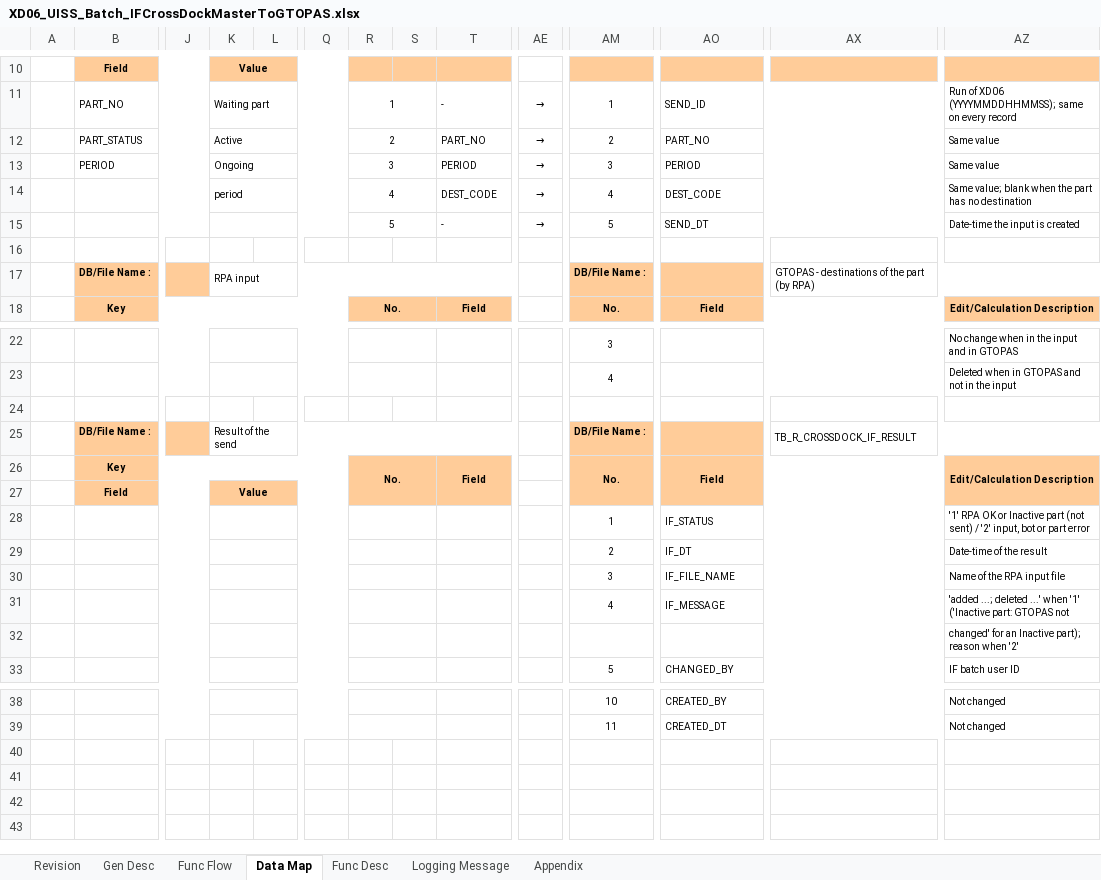
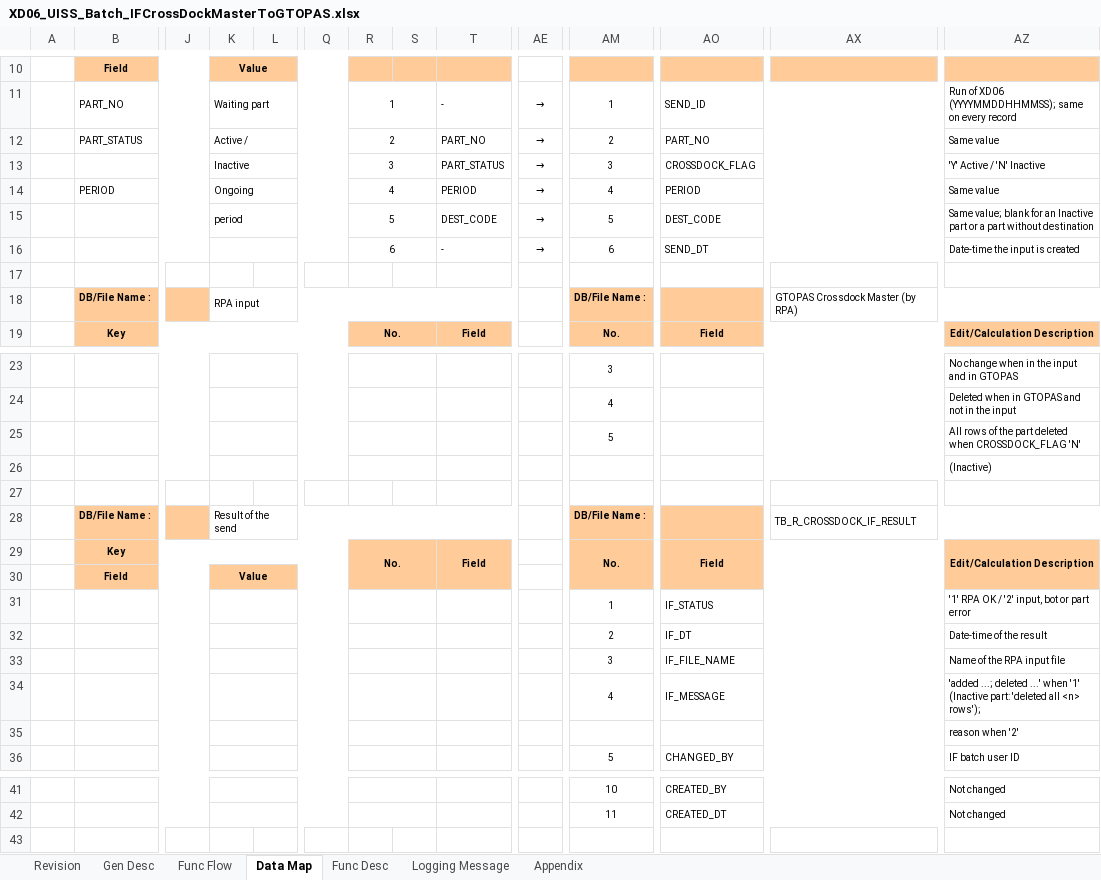
Before and after one commit to ivanrayhannn/crossdockpoc, an Excel workbook: deliverables/function_list_v2/uiss/XD06_UISS_Batch_IFCrossDockMasterToGTOPAS.xlsx, sheet Data Map, drawn as a sheet; only a part is shown, gaps mark what is left out; values as stored, in another font and other column widths than the file's, no borders; removed rows and columns are numbered as before the commit, all else as after; rows hold the shown columns only; the diff names each change by its address in the sheet, - before the commit and + after, or states it on an @@ line.

```diff
--- a/deliverables/function_list_v2/uiss/XD06_UISS_Batch_IFCrossDockMasterToGTOPAS.xlsx (sheet Data Map)
+++ b/deliverables/function_list_v2/uiss/XD06_UISS_Batch_IFCrossDockMasterToGTOPAS.xlsx (sheet Data Map)
-K12: Active
+K12: Active /
+row 13:  |  |  | Inactive |  |  | 3 |  | PART_STATUS | → | 3 | CROSSDOCK_FLAG |  | 'Y' Active / 'N' Inactive
-R14: 3
+R14: 4
-AM14: 3
+AM14: 4
-R15: 4
+R15: 5
-AM15: 4
+AM15: 5
-AZ15: …value; blank when the part has no destination
+AZ15: …value; blank for an Inactive part or a part without destination
-R16: 5
+R16: 6
-AM16: 5
+AM16: 6
-AX18: GTOPAS - destinations of the part (by RPA)
+AX18: GTOPAS Crossdock Master (by RPA)
+row 25:  |  |  |  |  |  |  |  |  |  | 5 |  |  | All rows of the part deleted when CROSSDOCK_FLAG 'N'
+row 26:  |  |  |  |  |  |  |  |  |  |  |  |  | (Inactive)
-AZ31: …RPA OK or Inactive part (not sent) / '2'…
+AZ31: …RPA OK / '2'…
-AZ34: …when '1' ('Inactive part: GTOPAS not
+AZ34: …when '1' (Inactive part: 'deleted all <n> rows');
-AZ35: changed' for an Inactive part); reason when '2'
+AZ35: reason when '2'
-row 40: (empty)
-row 41: (empty)
-row 42: (empty)
```
Also changed, not shown: sheet Gen Desc, sheet Func Flow, sheet Func Desc, charts or pictures, deliverables/function_list_v2/uiss/XD05_UISS_Batch_DADVolumeCalculation.xlsx, deliverables/function_list_v2/uiss/XD07_UISS_Batch_IFCrossDockMasterToAPPOLE.xlsx, 11 other files.
